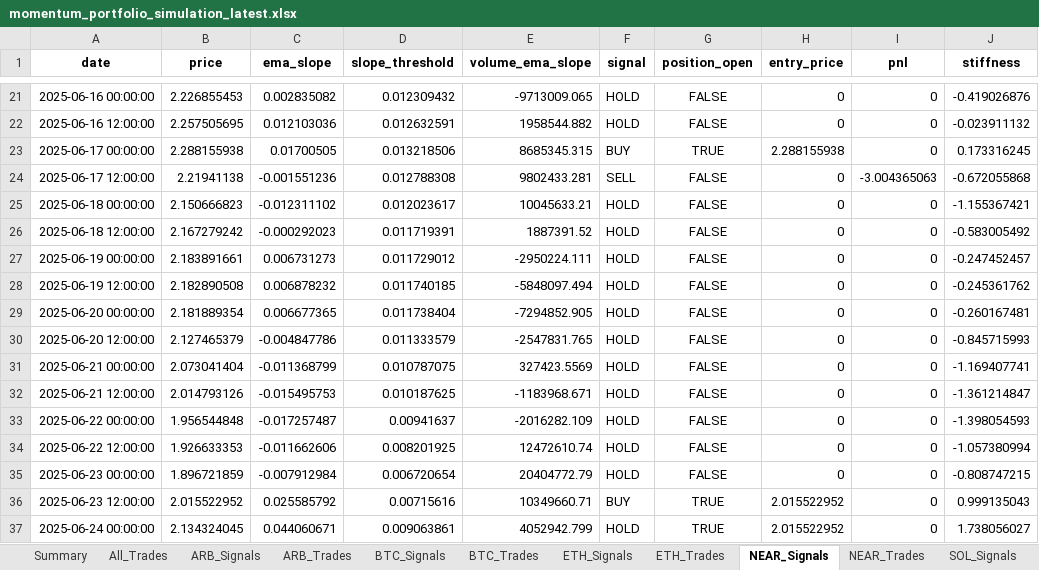
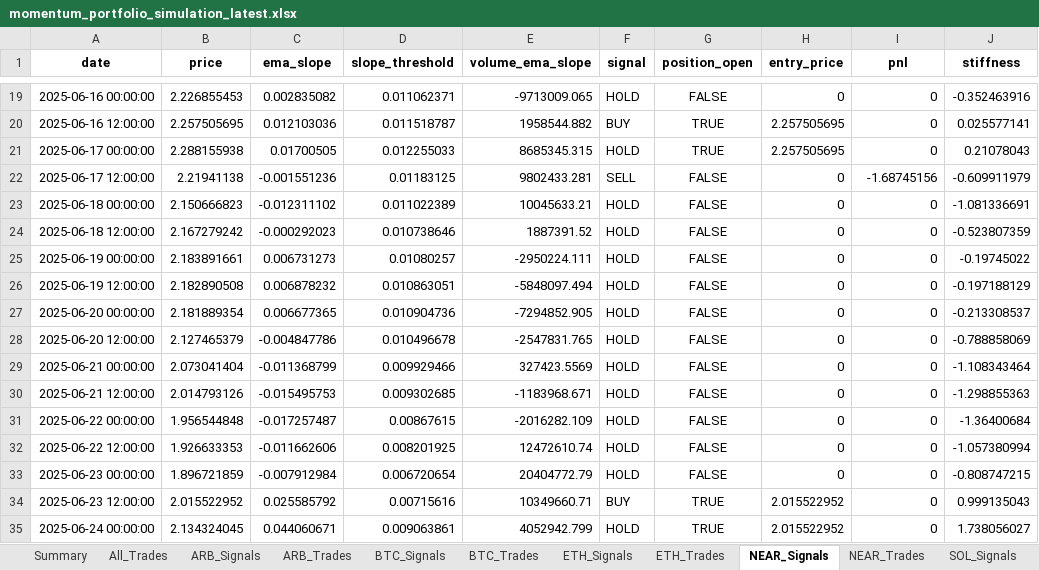
Before and after one commit to davidoguarin/Momentum-EMA_Differentials, an Excel workbook: results/momentum_portfolio_simulation_latest.xlsx, sheet NEAR_Signals, drawn as a sheet; only a part is shown, gaps mark what is left out; values as stored, in another font and other column widths than the file's, no borders; addresses are those after the commit; the diff covers the shown part only; the diff names each change by its address in the sheet, - before the commit and + after, or states it on an @@ line.

```diff
--- a/results/momentum_portfolio_simulation_latest.xlsx (sheet NEAR_Signals)
+++ b/results/momentum_portfolio_simulation_latest.xlsx (sheet NEAR_Signals)
-D19 (slope_threshold): 0.012309432
+D19 (slope_threshold): 0.011062371
-J19 (stiffness): -0.419026876
+J19 (stiffness): -0.352463916
-D20 (slope_threshold): 0.012632591
+D20 (slope_threshold): 0.011518787
-F20 (signal): HOLD
+F20 (signal): BUY
-G20 (position_open): FALSE
+G20 (position_open): TRUE
-H20 (entry_price): 0
+H20 (entry_price): 2.257505695
-J20 (stiffness): -0.023911132
+J20 (stiffness): 0.025577141
-D21 (slope_threshold): 0.013218506
+D21 (slope_threshold): 0.012255033
-F21 (signal): BUY
+F21 (signal): HOLD
-H21 (entry_price): 2.288155938
+H21 (entry_price): 2.257505695
-J21 (stiffness): 0.173316245
+J21 (stiffness): 0.21078043
-D22 (slope_threshold): 0.012788308
+D22 (slope_threshold): 0.01183125
-I22 (pnl): -3.004365063
+I22 (pnl): -1.68745156
-J22 (stiffness): -0.672055868
+J22 (stiffness): -0.609911979
-D23 (slope_threshold): 0.012023617
+D23 (slope_threshold): 0.011022389
-J23 (stiffness): -1.155367421
+J23 (stiffness): -1.081336691
-D24 (slope_threshold): 0.011719391
+D24 (slope_threshold): 0.010738646
-J24 (stiffness): -0.583005492
+J24 (stiffness): -0.523807359
-D25 (slope_threshold): 0.011729012
+D25 (slope_threshold): 0.01080257
-J25 (stiffness): -0.247452457
+J25 (stiffness): -0.19745022
-D26 (slope_threshold): 0.011740185
+D26 (slope_threshold): 0.010863051
-J26 (stiffness): -0.245361762
+J26 (stiffness): -0.197188129
-D27 (slope_threshold): 0.011738404
+D27 (slope_threshold): 0.010904736
-J27 (stiffness): -0.260167481
+J27 (stiffness): -0.213308537
-D28 (slope_threshold): 0.011333579
+D28 (slope_threshold): 0.010496678
-J28 (stiffness): -0.845715993
+J28 (stiffness): -0.788858069
-D29 (slope_threshold): 0.010787075
+D29 (slope_threshold): 0.009929466
-J29 (stiffness): -1.169407741
+J29 (stiffness): -1.108343464
-D30 (slope_threshold): 0.010187625
+D30 (slope_threshold): 0.009302685
-J30 (stiffness): -1.361214847
+J30 (stiffness): -1.298855363
-D31 (slope_threshold): 0.00941637
+D31 (slope_threshold): 0.00867615
-J31 (stiffness): -1.398054593
+J31 (stiffness): -1.36400684
```
Also changed, not shown: 3 added rows, 2 removed rows and 50 edited cells elsewhere in this sheet, sheet SUI_Signals, sheet TRX_Signals, sheet ETH_Signals, sheet BTC_Signals, sheet SOL_Signals, sheet XRP_Signals, 11 more sheets, 5 other files.
